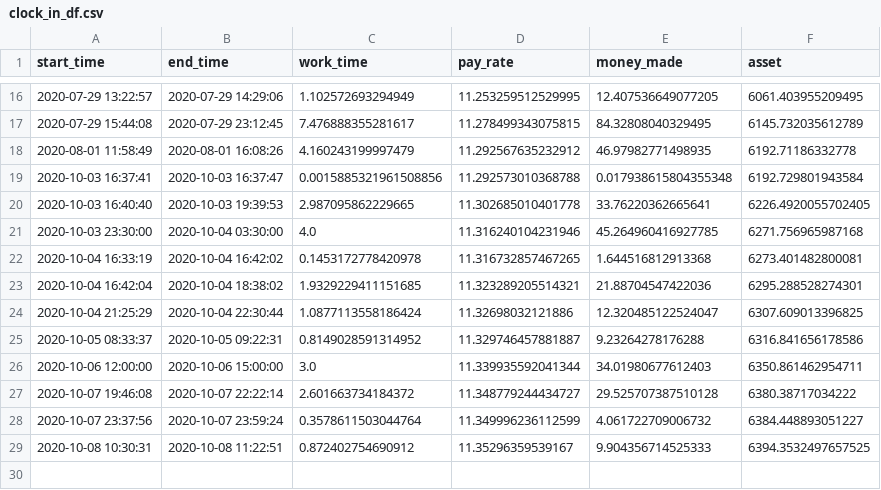
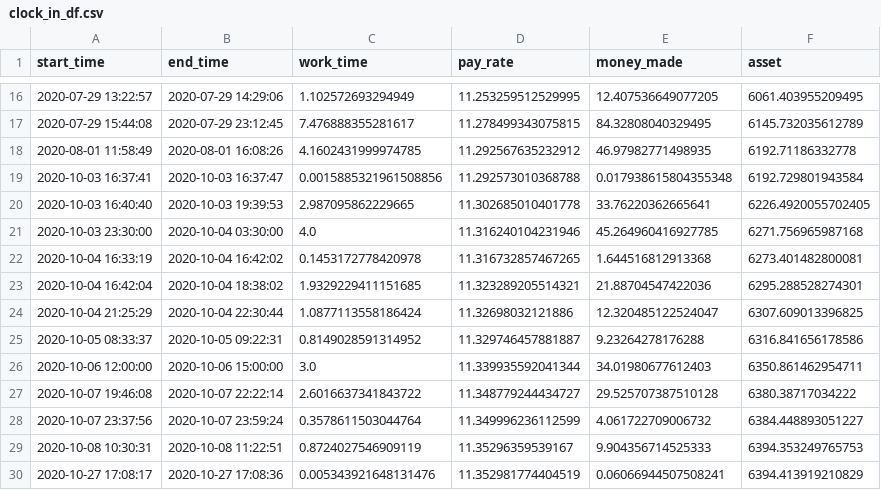
Before and after one commit to mpham26uchicago/clock_in, a CSV file: clock_in_df.csv, drawn as a sheet; only a part is shown, gaps mark what is left out.

Commit message:
Clock In 27 Oct 2020

```diff
--- a/clock_in_df.csv
+++ b/clock_in_df.csv
@@ -17,3 +17,3 @@ start_time,end_time,work_time,pay_rate,money_made,asset
 2020-07-29 15:44:08,2020-07-29 23:12:45,7.476888355281617,11.278499343075815,84.32808040329495,6145.732035612789
-2020-08-01 11:58:49,2020-08-01 16:08:26,4.160243199997479,11.292567635232912,46.97982771498935,6192.71186332778
+2020-08-01 11:58:49,2020-08-01 16:08:26,4.1602431999974785,11.292567635232912,46.97982771498935,6192.71186332778
 2020-10-03 16:37:41,2020-10-03 16:37:47,0.0015885321961508856,11.292573010368788,0.017938615804355348,6192.729801943584
@@ -26,4 +26,5 @@ start_time,end_time,work_time,pay_rate,money_made,asset
 2020-10-06 12:00:00,2020-10-06 15:00:00,3.0,11.339935592041344,34.01980677612403,6350.861462954711
-2020-10-07 19:46:08,2020-10-07 22:22:14,2.601663734184372,11.348779244434727,29.525707387510128,6380.38717034222
+2020-10-07 19:46:08,2020-10-07 22:22:14,2.6016637341843722,11.348779244434727,29.525707387510128,6380.38717034222
 2020-10-07 23:37:56,2020-10-07 23:59:24,0.3578611503044764,11.349996236112599,4.061722709006732,6384.448893051227
-2020-10-08 10:30:31,2020-10-08 11:22:51,0.872402754690912,11.35296359539167,9.904356714525333,6394.3532497657525
+2020-10-08 10:30:31,2020-10-08 11:22:51,0.8724027546909119,11.35296359539167,9.904356714525333,6394.353249765753
+2020-10-27 17:08:17,2020-10-27 17:08:36,0.005343921648131476,11.352981774404519,0.06066944507508241,6394.413919210829
```
Also changed, not shown: 1 other file.
